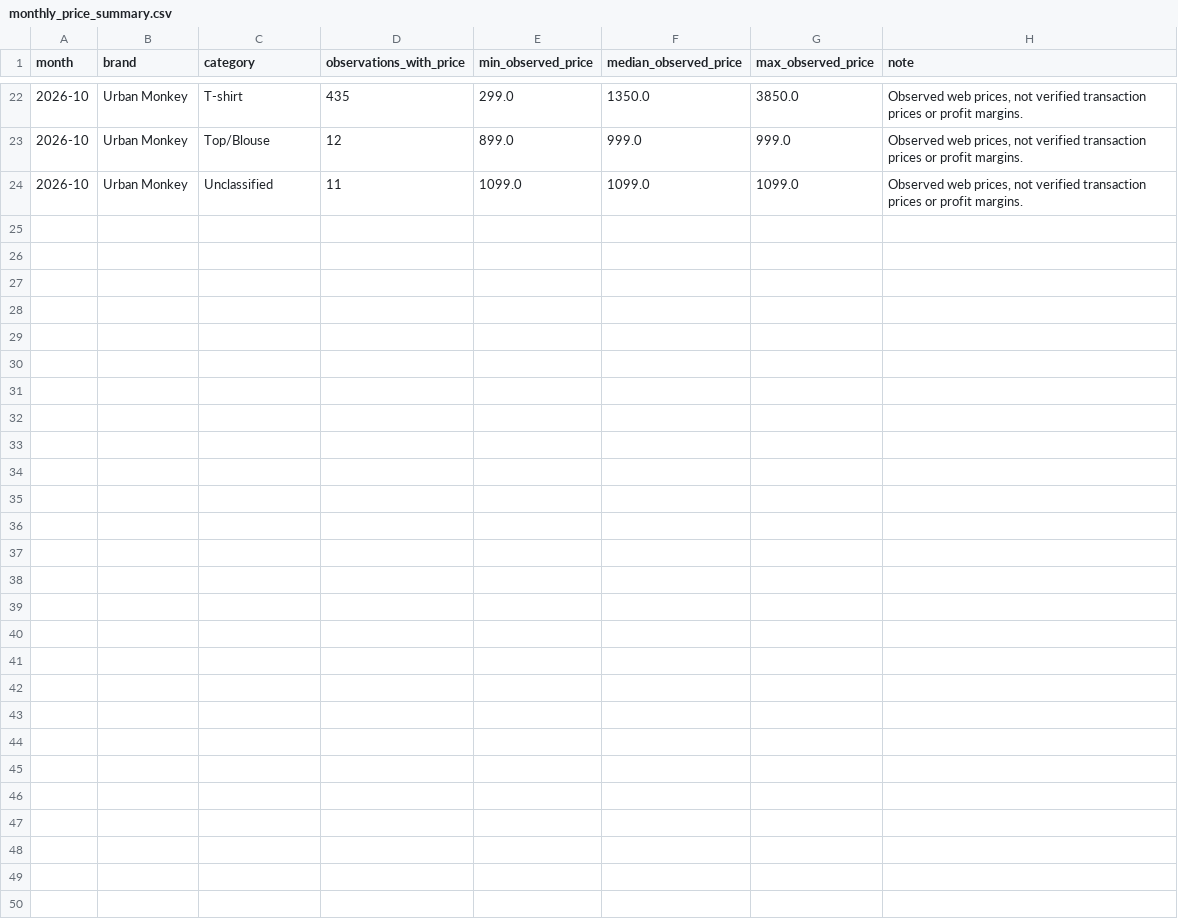
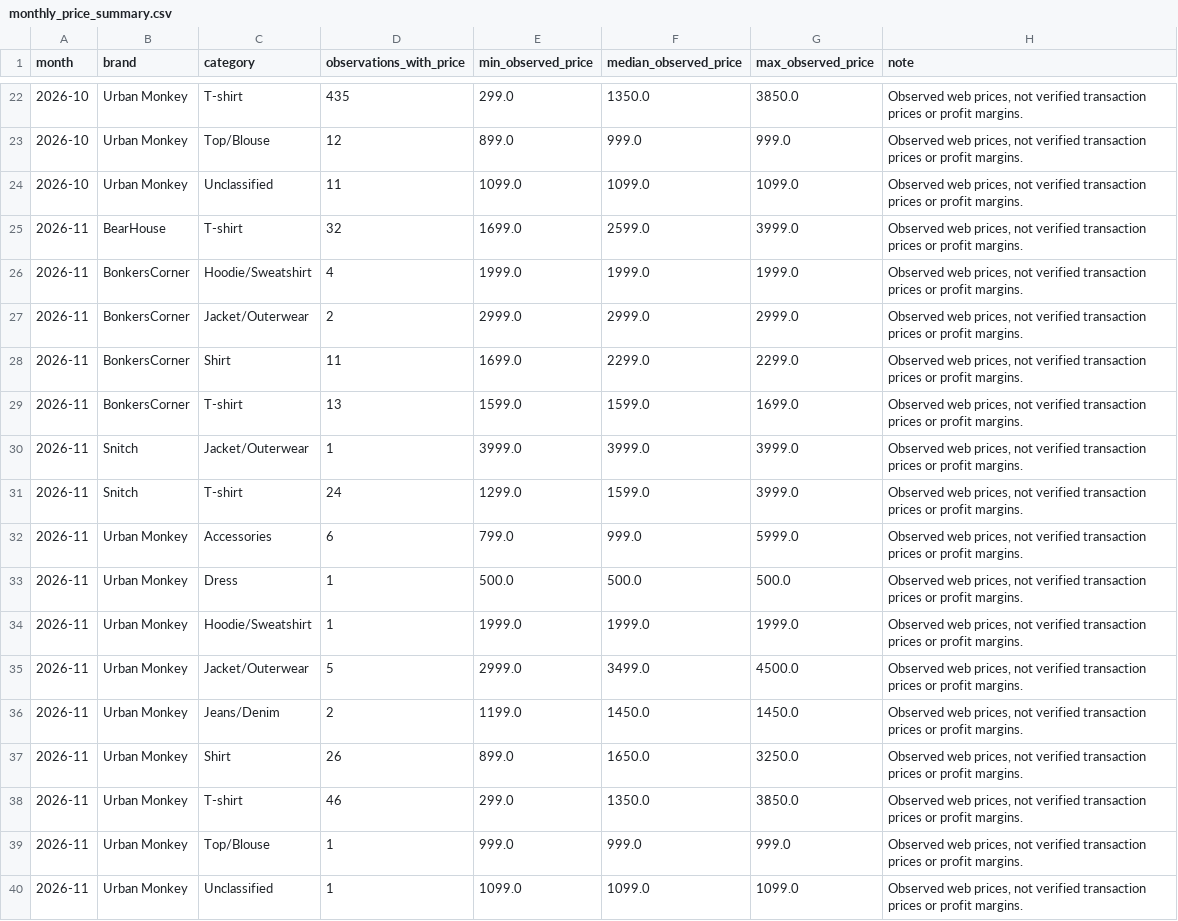
Before and after one commit to ChiranjibiR/AnimeSansar, a CSV file: reports/monthly_price_summary.csv, drawn as a sheet; only a part is shown, gaps mark what is left out.

```diff
--- a/reports/monthly_price_summary.csv
+++ b/reports/monthly_price_summary.csv
@@ -24 +24,17 @@ month,brand,category,observations_with_price,min_observed_price,median_observed_
 2026-10,Urban Monkey,Unclassified,11,1099.0,1099.0,1099.0,"Observed web prices, not verified transaction prices or profit margins."
+2026-11,BearHouse,T-shirt,32,1699.0,2599.0,3999.0,"Observed web prices, not verified transaction prices or profit margins."
+2026-11,BonkersCorner,Hoodie/Sweatshirt,4,1999.0,1999.0,1999.0,"Observed web prices, not verified transaction prices or profit margins."
+2026-11,BonkersCorner,Jacket/Outerwear,2,2999.0,2999.0,2999.0,"Observed web prices, not verified transaction prices or profit margins."
+2026-11,BonkersCorner,Shirt,11,1699.0,2299.0,2299.0,"Observed web prices, not verified transaction prices or profit margins."
+2026-11,BonkersCorner,T-shirt,13,1599.0,1599.0,1699.0,"Observed web prices, not verified transaction prices or profit margins."
+2026-11,Snitch,Jacket/Outerwear,1,3999.0,3999.0,3999.0,"Observed web prices, not verified transaction prices or profit margins."
+2026-11,Snitch,T-shirt,24,1299.0,1599.0,3999.0,"Observed web prices, not verified transaction prices or profit margins."
+2026-11,Urban Monkey,Accessories,6,799.0,999.0,5999.0,"Observed web prices, not verified transaction prices or profit margins."
+2026-11,Urban Monkey,Dress,1,500.0,500.0,500.0,"Observed web prices, not verified transaction prices or profit margins."
+2026-11,Urban Monkey,Hoodie/Sweatshirt,1,1999.0,1999.0,1999.0,"Observed web prices, not verified transaction prices or profit margins."
+2026-11,Urban Monkey,Jacket/Outerwear,5,2999.0,3499.0,4500.0,"Observed web prices, not verified transaction prices or profit margins."
+2026-11,Urban Monkey,Jeans/Denim,2,1199.0,1450.0,1450.0,"Observed web prices, not verified transaction prices or profit margins."
+2026-11,Urban Monkey,Shirt,26,899.0,1650.0,3250.0,"Observed web prices, not verified transaction prices or profit margins."
+2026-11,Urban Monkey,T-shirt,46,299.0,1350.0,3850.0,"Observed web prices, not verified transaction prices or profit margins."
+2026-11,Urban Monkey,Top/Blouse,1,999.0,999.0,999.0,"Observed web prices, not verified transaction prices or profit margins."
+2026-11,Urban Monkey,Unclassified,1,1099.0,1099.0,1099.0,"Observed web prices, not verified transaction prices or profit margins."
```
Also changed, not shown: reports/monthly_fit_summary.csv, reports/monthly_launch_summary.csv, 8 other files.
